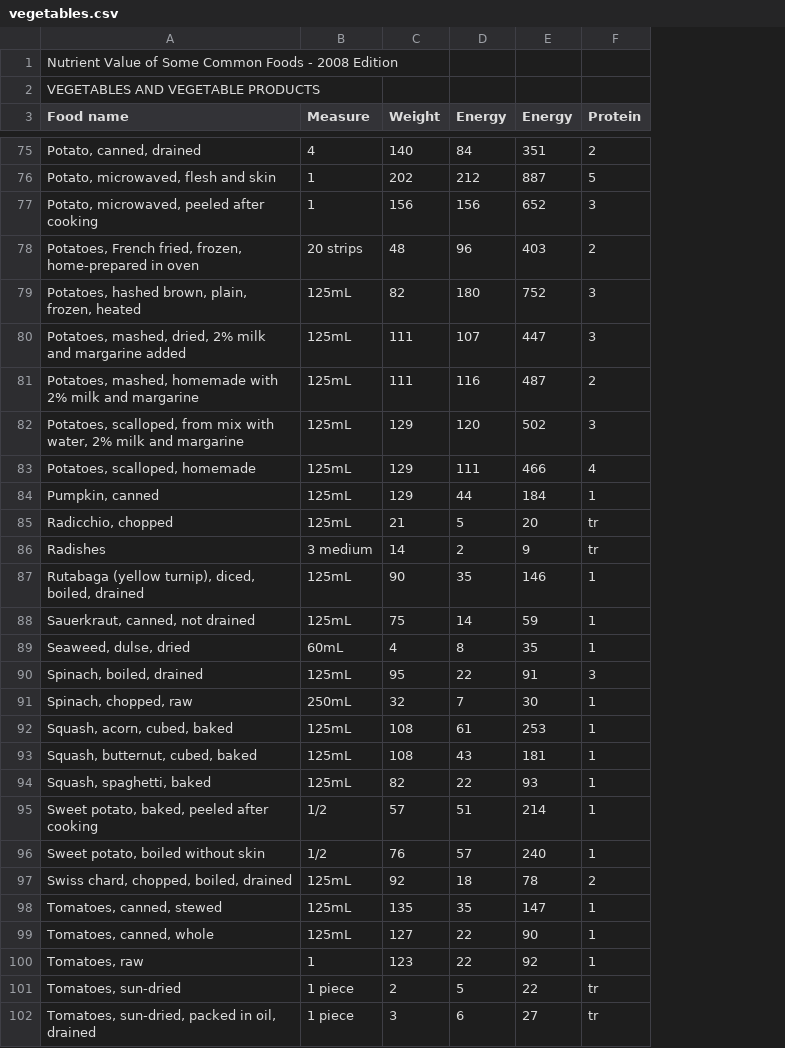
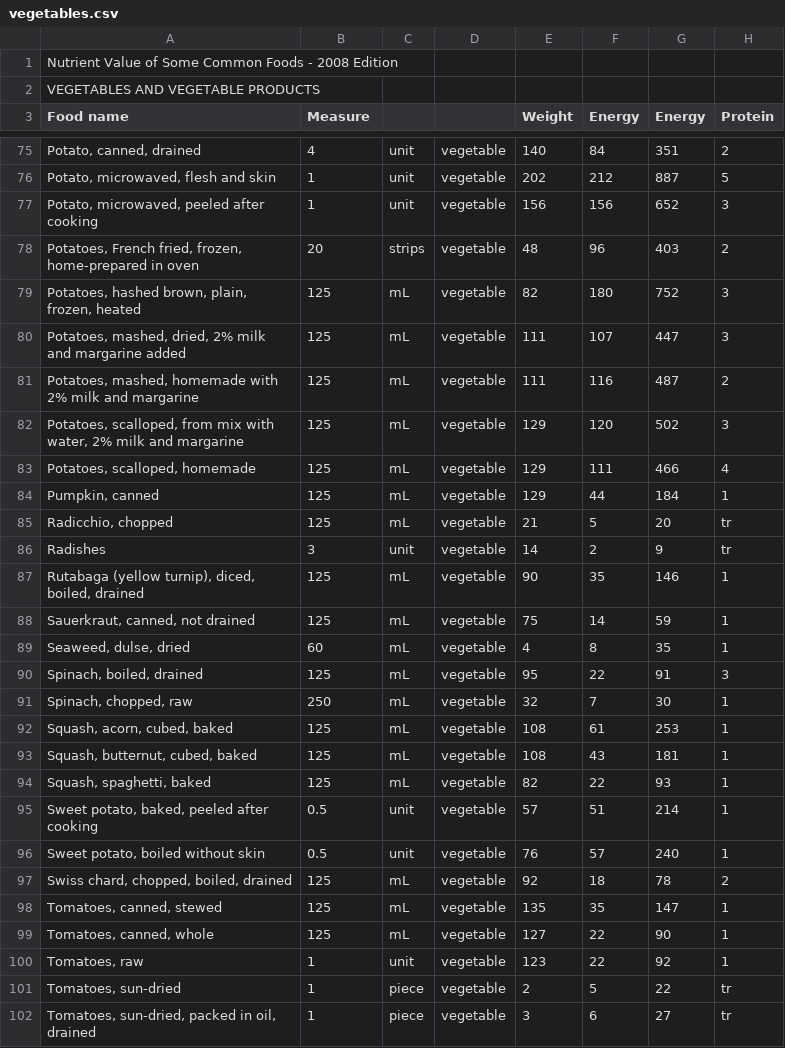
Before and after one commit to daphnei/CODE, a CSV file: data/vegetables.csv, drawn as a sheet; only a part is shown, gaps mark what is left out; the diff covers the shown part only; the diff names each change by its address in the sheet, - before the commit and + after, or states it on an @@ line.

```diff
--- a/data/vegetables.csv
+++ b/data/vegetables.csv
+column C, rows 75-102: unit | unit | unit | strips | mL | mL | mL | mL | mL | mL | mL | unit | mL | mL | mL | mL | mL | mL | mL | mL | unit | unit | mL | mL | mL | unit | piece | piece
+column D, rows 75-102: all vegetable
-B78 (Measure): 20 strips
+B78 (Measure): 20
-B79:B85 (Measure): 125mL
+B79:B85 (Measure): 125
-B86 (Measure): 3 medium
+B86 (Measure): 3
-B87:B88 (Measure): 125mL
+B87:B88 (Measure): 125
-B89 (Measure): 60mL
+B89 (Measure): 60
-B90 (Measure): 125mL
+B90 (Measure): 125
-B91 (Measure): 250mL
+B91 (Measure): 250
-B92:B94 (Measure): 125mL
+B92:B94 (Measure): 125
-B95:B96 (Measure): 1/2
+B95:B96 (Measure): 0.5
-B97:B99 (Measure): 125mL
+B97:B99 (Measure): 125
-B101:B102 (Measure): 1 piece
+B101:B102 (Measure): 1
```
Also changed, not shown: 78 edited cells elsewhere in this file, 6 other files.
